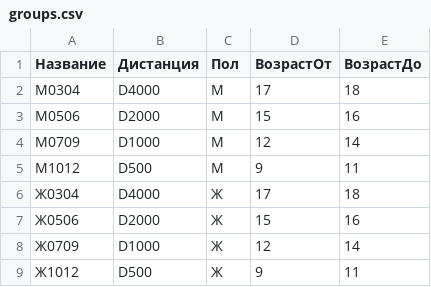
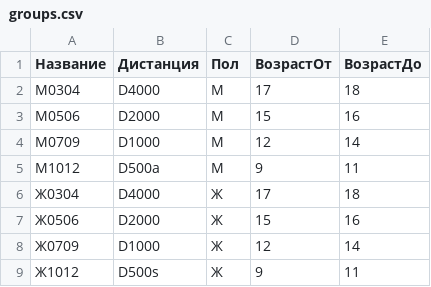
Before and after one commit to ArtyomPeshkov/sport-management-system, a CSV file: csvFiles/configuration/groups.csv, drawn as a sheet.

```diff
--- a/csvFiles/configuration/groups.csv
+++ b/csvFiles/configuration/groups.csv
@@ -4,3 +4,3 @@
 М0709,D1000,М,12,14
-М1012,D500,М,9,11
+М1012,D500a,М,9,11
 Ж0304,D4000,Ж,17,18
@@ -8,2 +8,2 @@
 Ж0709,D1000,Ж,12,14
-Ж1012,D500,Ж,9,11
+Ж1012,D500s,Ж,9,11
```
Also changed, not shown: csvFiles/configuration/distances.csv, 6 other files.
